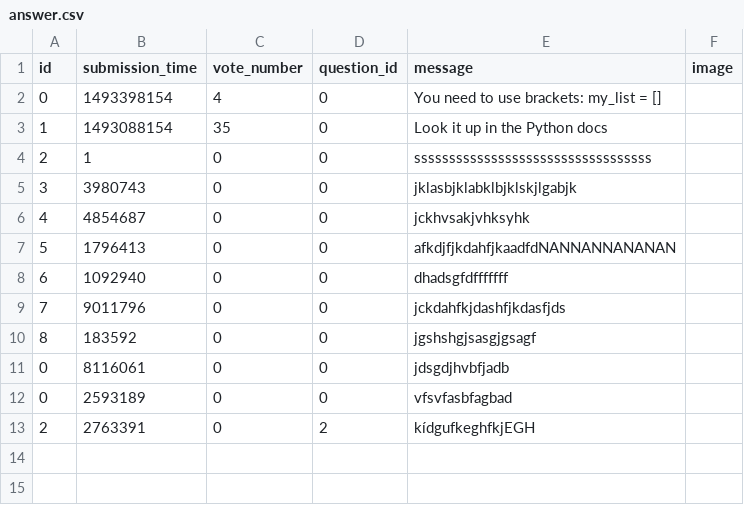
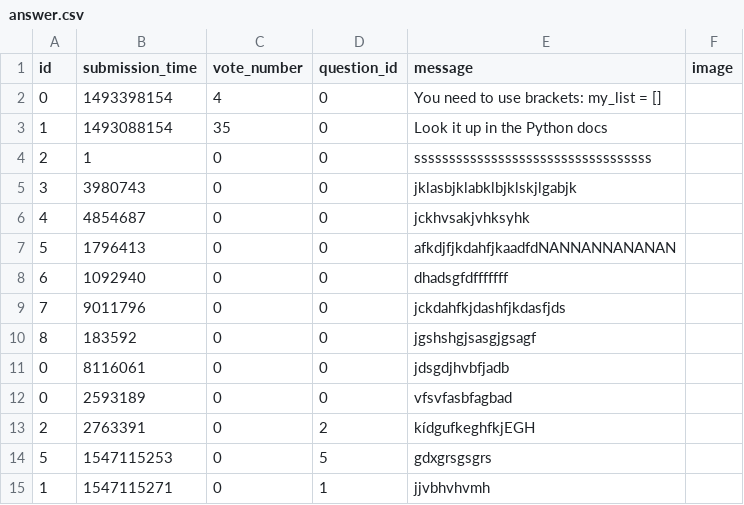
Before and after one commit to boroslizi/AskMate, a CSV file: sample_data/answer.csv, drawn as a sheet.

Commit message:
"Display questions" refactoring + merge

```diff
--- a/sample_data/answer.csv
+++ b/sample_data/answer.csv
@@ -13 +13,3 @@ id,submission_time,vote_number,question_id,message,image
 2,2763391,0,2,kídgufkeghfkjEGH,
+5,1547115253,0,5,gdxgrsgsgrs,
+1,1547115271,0,1,jjvbhvhvmh,
```
Also changed, not shown: 3 other files.
